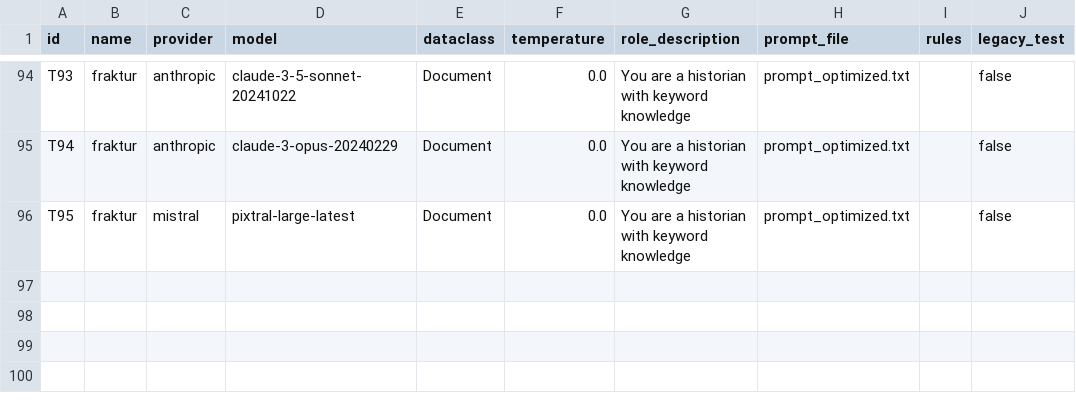
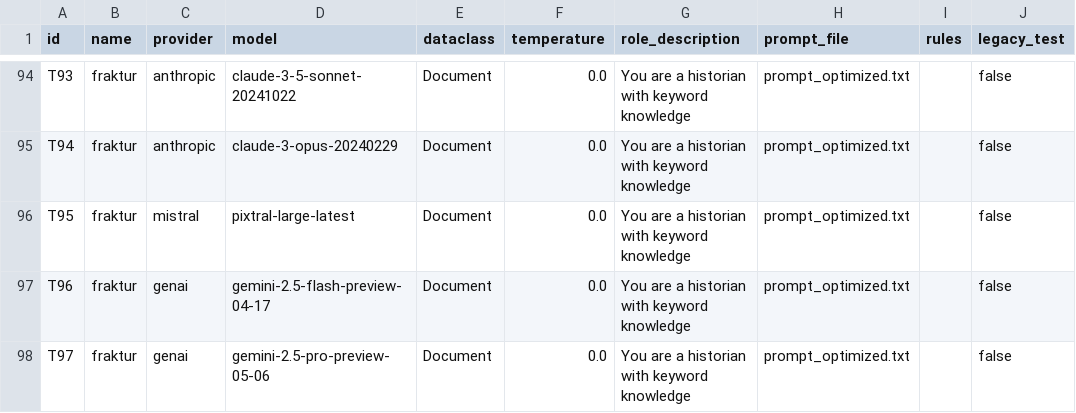
Before and after one commit to RISE-UNIBAS/humanities_data_benchmark, a CSV file: benchmarks/benchmarks_tests.csv, drawn as a sheet; only a part is shown, gaps mark what is left out.

Commit message:
update fraktur

```diff
--- a/benchmarks/benchmarks_tests.csv
+++ b/benchmarks/benchmarks_tests.csv
@@ -96 +96,3 @@ T94,fraktur,anthropic,claude-3-opus-20240229,Document,0.0,You are a historian wi
 T95,fraktur,mistral,pixtral-large-latest,Document,0.0,You are a historian with keyword knowledge,prompt_optimized.txt,"",false
+T96,fraktur,genai,gemini-2.5-flash-preview-04-17,Document,0.0,You are a historian with keyword knowledge,prompt_optimized.txt,"",false
+T97,fraktur,genai,gemini-2.5-pro-preview-05-06,Document,0.0,You are a historian with keyword knowledge,prompt_optimized.txt,"",false
```
Also changed, not shown: 19 other files.
